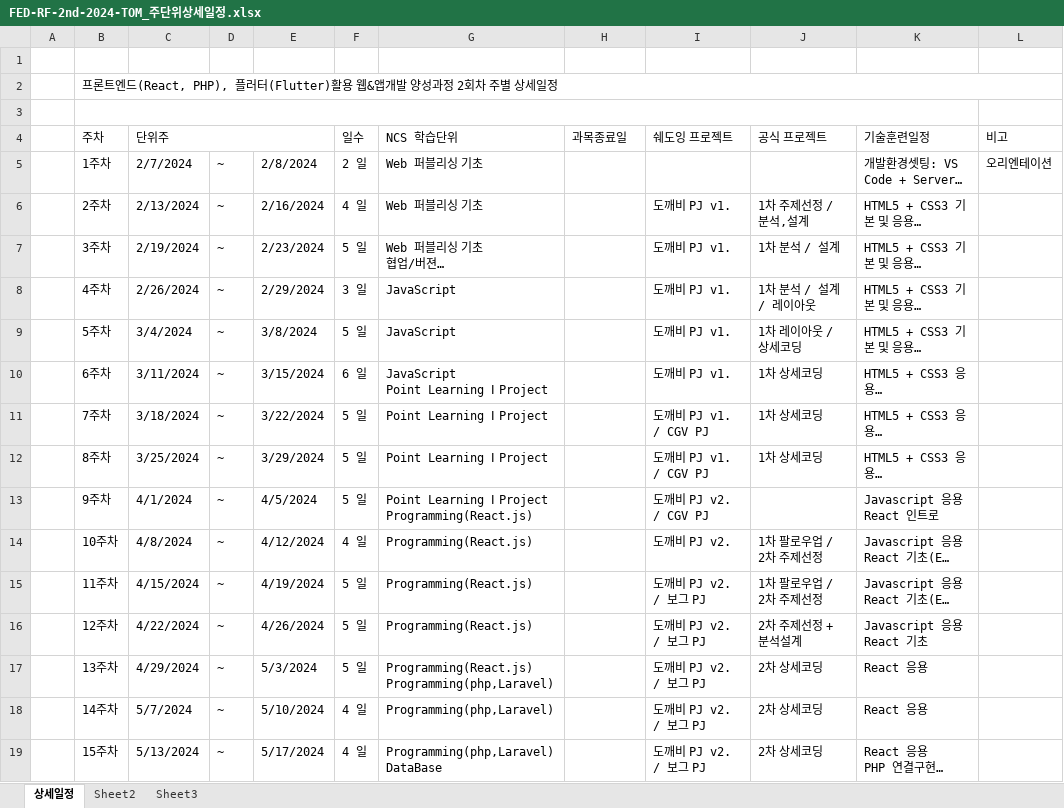
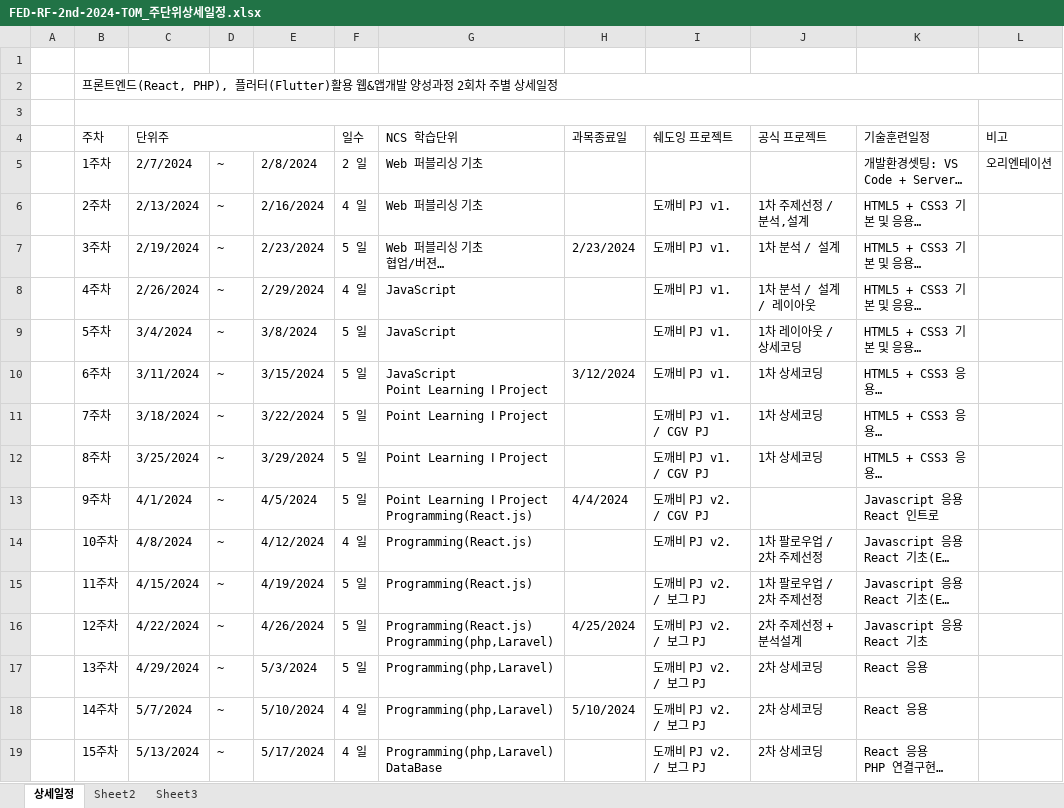
Before and after one commit to Yanggang95/FED-RF-2nd-choi_eun_kyung, an Excel workbook: 000.커리큐럼/주단위상세일정엑셀/FED-RF-2nd-2024-TOM_주단위상세일정.xlsx, sheet 상세일정, drawn as a sheet; only a part is shown; long unchanged cells end in …; values as stored, in another font and other column widths than the file's, no cell formats; ↵ is a line break in a cell; the diff covers the shown part only; the diff names each change by its address in the sheet, - before the commit and + after, or states it on an @@ line.

```diff
--- a/000.커리큐럼/주단위상세일정엑셀/FED-RF-2nd-2024-TOM_주단위상세일정.xlsx (sheet 상세일정)
+++ b/000.커리큐럼/주단위상세일정엑셀/FED-RF-2nd-2024-TOM_주단위상세일정.xlsx (sheet 상세일정)
-H7 (과목종료일): (empty)
+H7 (과목종료일): 2/23/2024
-F8 (일수): 3 일
+F8 (일수): 4 일
-F10 (일수): 6 일
+F10 (일수): 5 일
-H10 (과목종료일): (empty)
+H10 (과목종료일): 3/12/2024
-H13 (과목종료일): (empty)
+H13 (과목종료일): 4/4/2024
-G16 (NCS 학습단위): Programming(React.js)
+G16 (NCS 학습단위): Programming(React.js) ↵ Programming(php,Laravel)
-H16 (과목종료일): (empty)
+H16 (과목종료일): 4/25/2024
-G17 (NCS 학습단위): Programming(React.js) ↵ Programming(php,Laravel)
+G17 (NCS 학습단위): Programming(php,Laravel)
-H18 (과목종료일): (empty)
+H18 (과목종료일): 5/10/2024
```
Also changed, not shown: 7 edited cells elsewhere in this sheet, cell formats, 11 other files.
